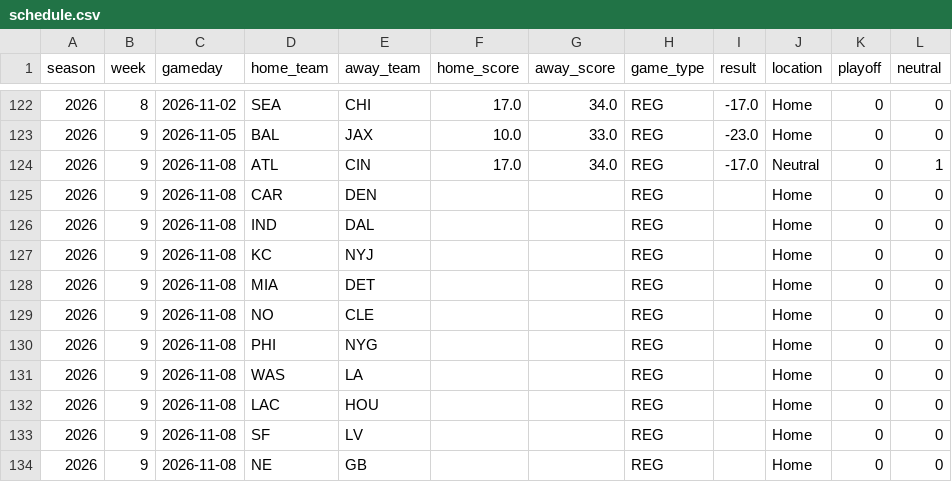
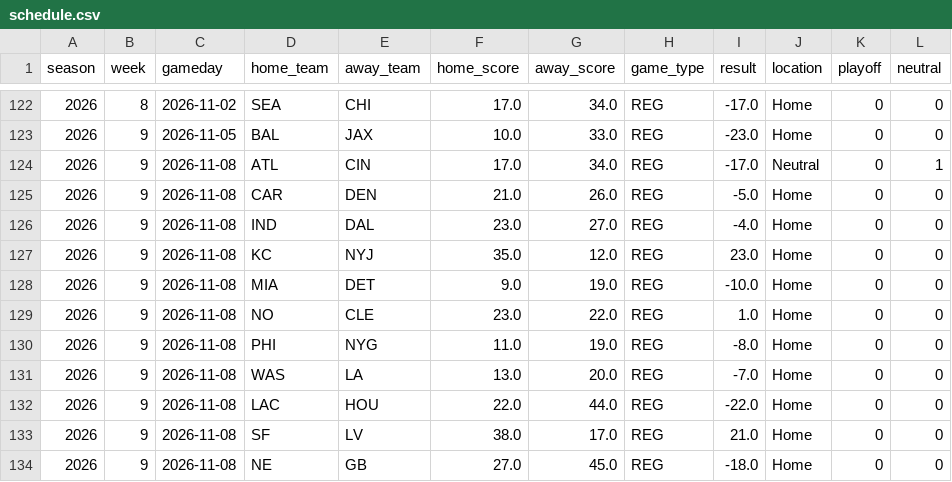
Before and after one commit to njlewin/nfl_srs_model, a CSV file: data/schedule/schedule.csv, drawn as a sheet; only a part is shown, gaps mark what is left out; the diff covers the shown part only.

```diff
--- a/data/schedule/schedule.csv
+++ b/data/schedule/schedule.csv
@@ -124,11 +124,11 @@ season,week,gameday,home_team,away_team,home_score,away_score,game_type,result,l
 2026,9,2026-11-08,ATL,CIN,17.0,34.0,REG,-17.0,Neutral,0,1
-2026,9,2026-11-08,CAR,DEN,,,REG,,Home,0,0
-2026,9,2026-11-08,IND,DAL,,,REG,,Home,0,0
-2026,9,2026-11-08,KC,NYJ,,,REG,,Home,0,0
-2026,9,2026-11-08,MIA,DET,,,REG,,Home,0,0
-2026,9,2026-11-08,NO,CLE,,,REG,,Home,0,0
-2026,9,2026-11-08,PHI,NYG,,,REG,,Home,0,0
-2026,9,2026-11-08,WAS,LA,,,REG,,Home,0,0
-2026,9,2026-11-08,LAC,HOU,,,REG,,Home,0,0
-2026,9,2026-11-08,SF,LV,,,REG,,Home,0,0
-2026,9,2026-11-08,NE,GB,,,REG,,Home,0,0
+2026,9,2026-11-08,CAR,DEN,21.0,26.0,REG,-5.0,Home,0,0
+2026,9,2026-11-08,IND,DAL,23.0,27.0,REG,-4.0,Home,0,0
+2026,9,2026-11-08,KC,NYJ,35.0,12.0,REG,23.0,Home,0,0
+2026,9,2026-11-08,MIA,DET,9.0,19.0,REG,-10.0,Home,0,0
+2026,9,2026-11-08,NO,CLE,23.0,22.0,REG,1.0,Home,0,0
+2026,9,2026-11-08,PHI,NYG,11.0,19.0,REG,-8.0,Home,0,0
+2026,9,2026-11-08,WAS,LA,13.0,20.0,REG,-7.0,Home,0,0
+2026,9,2026-11-08,LAC,HOU,22.0,44.0,REG,-22.0,Home,0,0
+2026,9,2026-11-08,SF,LV,38.0,17.0,REG,21.0,Home,0,0
+2026,9,2026-11-08,NE,GB,27.0,45.0,REG,-18.0,Home,0,0
```
Also changed, not shown: 6 edited cells elsewhere in this file, data/predictions/predicted_margins.csv, data/schedule/future.csv, 13 other files.
